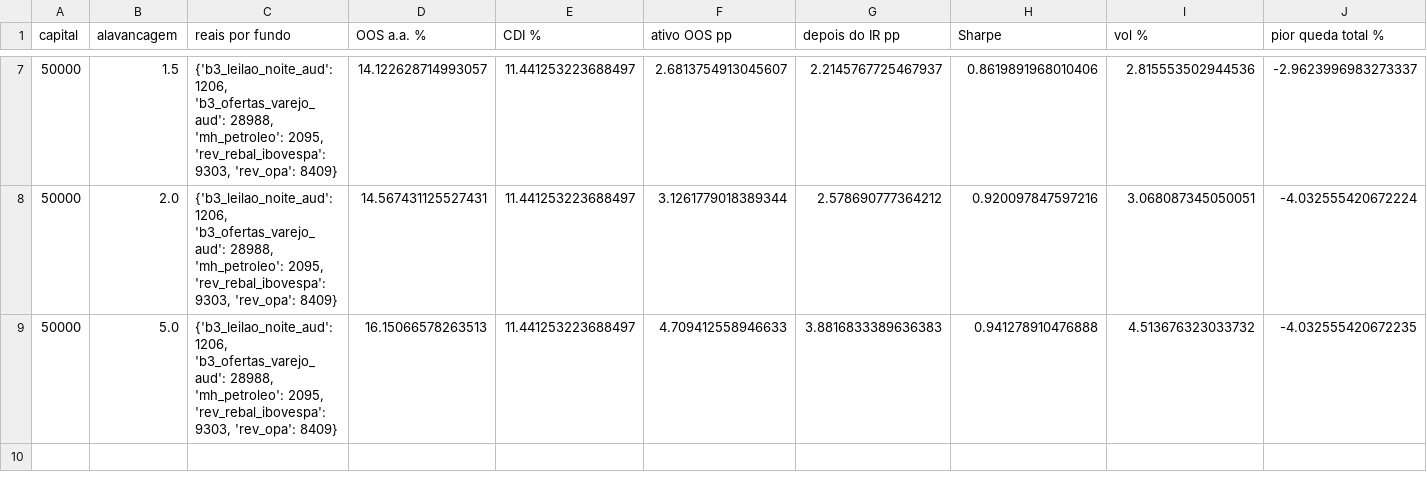
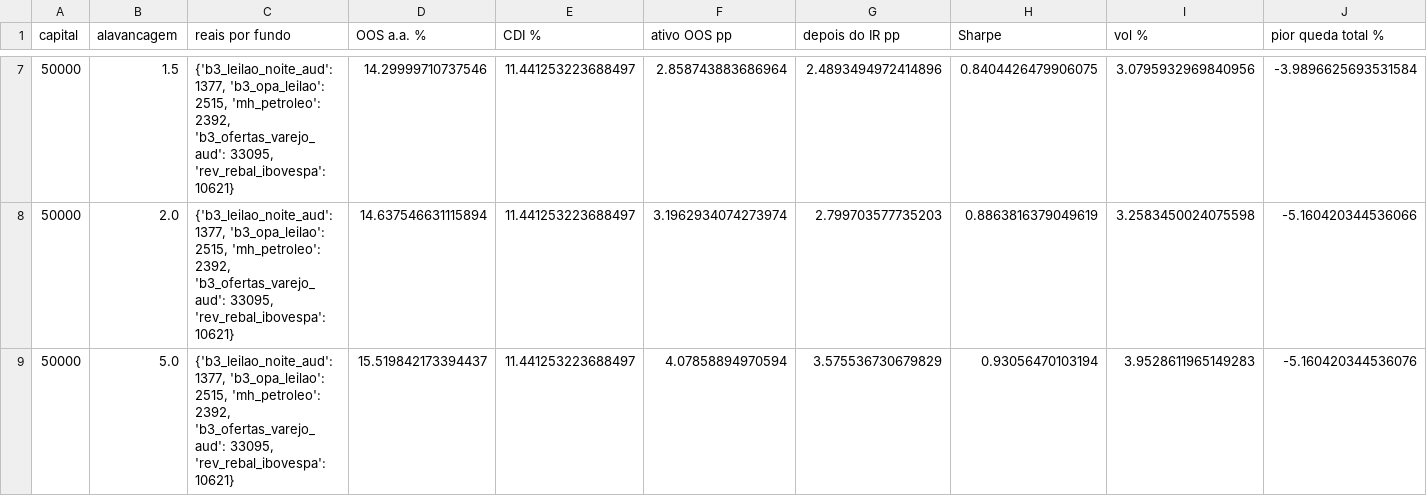
Before and after one commit to max-nickerson/fundos-quant-top5, a CSV file: pf/resultados/carteira_pf.csv, drawn as a sheet; only a part is shown, gaps mark what is left out; the diff covers the shown part only; the diff names each change by its address in the sheet, - before the commit and + after, or states it on an @@ line.

```diff
--- a/pf/resultados/carteira_pf.csv
+++ b/pf/resultados/carteira_pf.csv
-C7:C9 (reais por fundo): {'b3_leilao_noite_aud': 1206, 'b3_ofertas_varejo_aud': 28988, 'mh_petroleo': 2095, 'rev_rebal_ibovespa': 9303, 'rev_opa': 8409}
+C7:C9 (reais por fundo): {'b3_leilao_noite_aud': 1377, 'b3_opa_leilao': 2515, 'mh_petroleo': 2392, 'b3_ofertas_varejo_aud': 33095, 'rev_rebal_ibovespa': 10621}
-D7 (OOS a.a. %): 14.122628714993057
+D7 (OOS a.a. %): 14.29999710737546
-F7 (ativo OOS pp): 2.6813754913045607
+F7 (ativo OOS pp): 2.858743883686964
-G7 (depois do IR pp): 2.2145767725467937
+G7 (depois do IR pp): 2.4893494972414896
-H7 (Sharpe): 0.8619891968010406
+H7 (Sharpe): 0.8404426479906075
-I7 (vol %): 2.815553502944536
+I7 (vol %): 3.0795932969840956
-J7 (pior queda total %): -2.9623996983273337
+J7 (pior queda total %): -3.9896625693531584
-D8 (OOS a.a. %): 14.567431125527431
+D8 (OOS a.a. %): 14.637546631115894
-F8 (ativo OOS pp): 3.1261779018389344
+F8 (ativo OOS pp): 3.1962934074273974
-G8 (depois do IR pp): 2.578690777364212
+G8 (depois do IR pp): 2.799703577735203
-H8 (Sharpe): 0.920097847597216
+H8 (Sharpe): 0.8863816379049619
-I8 (vol %): 3.068087345050051
+I8 (vol %): 3.2583450024075598
-J8 (pior queda total %): -4.032555420672224
+J8 (pior queda total %): -5.160420344536066
-D9 (OOS a.a. %): 16.15066578263513
+D9 (OOS a.a. %): 15.519842173394437
-F9 (ativo OOS pp): 4.709412558946633
+F9 (ativo OOS pp): 4.07858894970594
-G9 (depois do IR pp): 3.8816833389636383
+G9 (depois do IR pp): 3.575536730679829
-H9 (Sharpe): 0.941278910476888
+H9 (Sharpe): 0.93056470103194
-I9 (vol %): 4.513676323033732
+I9 (vol %): 3.9528611965149283
-J9 (pior queda total %): -4.032555420672235
+J9 (pior queda total %): -5.160420344536076
```
Also changed, not shown: 35 edited cells elsewhere in this file, pf/resultados/carteira_20k_monte_carlo.csv, pf/resultados/carteira_20k_sem_cada_fundo.csv, 26 other files.
